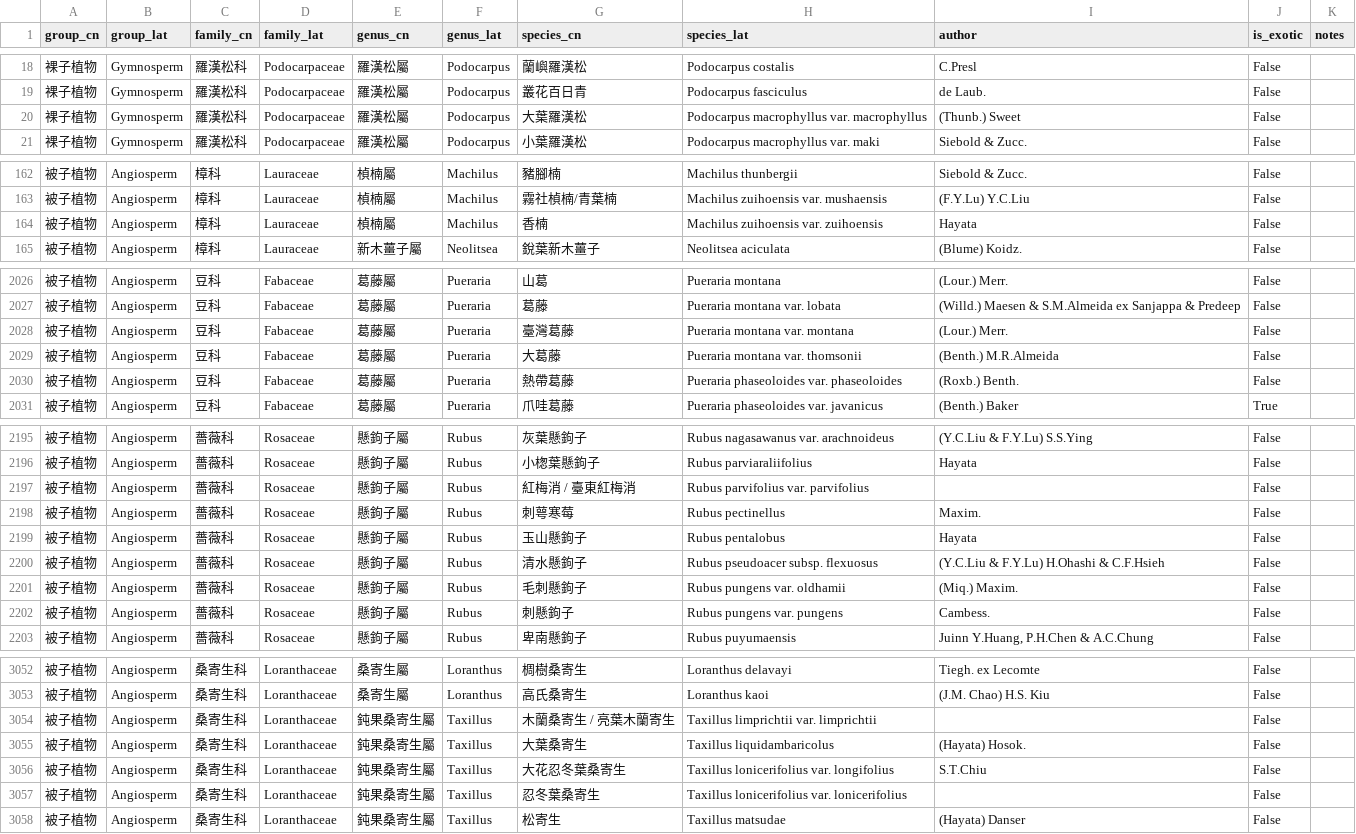
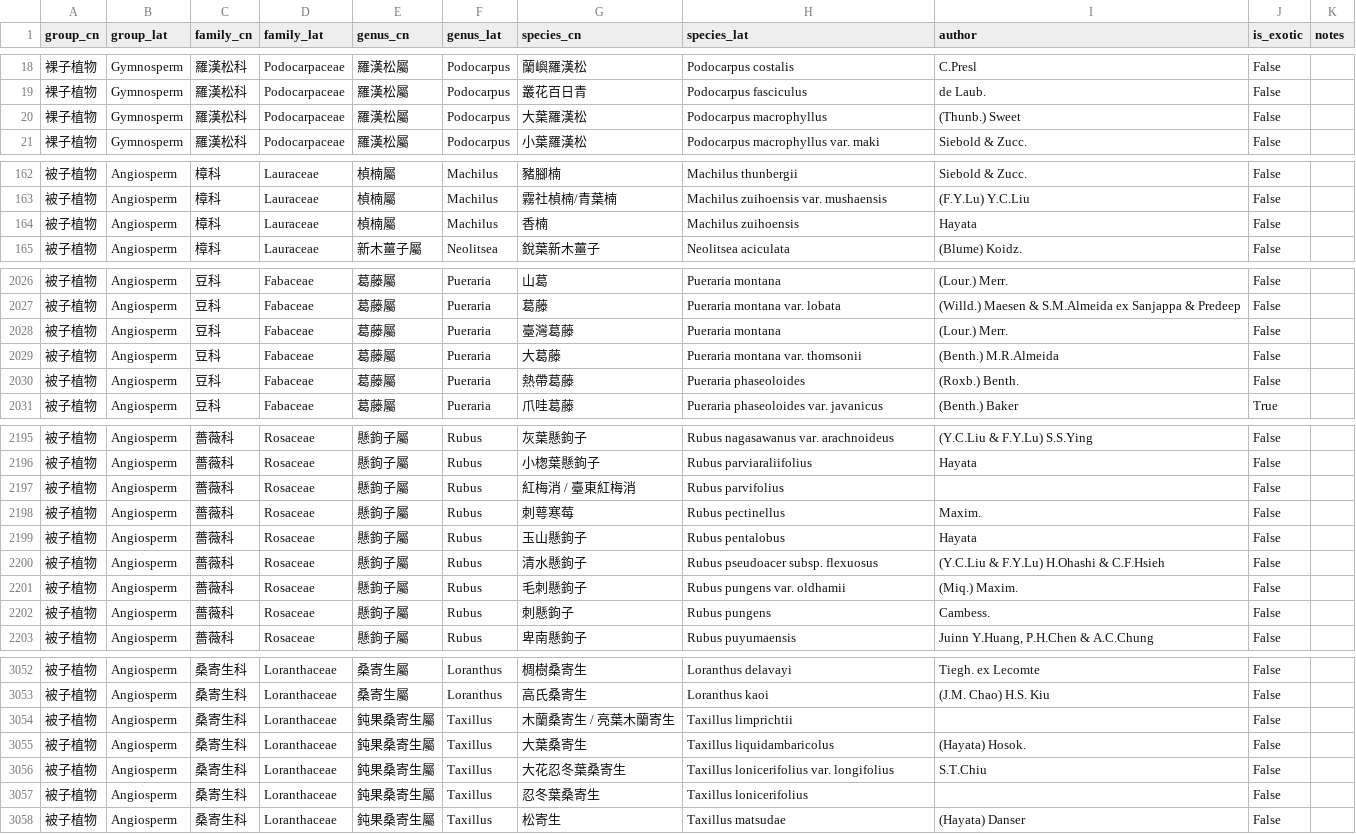
Before and after one commit to Bahamutzerox/taiwan-seed-plants, a CSV file: data/species.csv, drawn as a sheet; only a part is shown, gaps mark what is left out; the diff covers the shown part only.

Commit message:
Remove autonyms: simplify 63 var./subsp./fo. nominate taxa to species level

```diff
--- a/data/species.csv
+++ b/data/species.csv
@@ -19,3 +19,3 @@ group_cn,group_lat,family_cn,family_lat,genus_cn,genus_lat,species_cn,species_la
 裸子植物,Gymnosperm,羅漢松科,Podocarpaceae,羅漢松屬,Podocarpus,叢花百日青,Podocarpus fasciculus,de Laub.,False,
-裸子植物,Gymnosperm,羅漢松科,Podocarpaceae,羅漢松屬,Podocarpus,大葉羅漢松,Podocarpus macrophyllus var. macrophyllus,(Thunb.) Sweet,False,
+裸子植物,Gymnosperm,羅漢松科,Podocarpaceae,羅漢松屬,Podocarpus,大葉羅漢松,Podocarpus macrophyllus,(Thunb.) Sweet,False,
 裸子植物,Gymnosperm,羅漢松科,Podocarpaceae,羅漢松屬,Podocarpus,小葉羅漢松,Podocarpus macrophyllus var. maki,Siebold & Zucc.,False,
@@ -163,3 +163,3 @@ group_cn,group_lat,family_cn,family_lat,genus_cn,genus_lat,species_cn,species_la
 被子植物,Angiosperm,樟科,Lauraceae,楨楠屬,Machilus,霧社楨楠/青葉楠,Machilus zuihoensis var. mushaensis,(F.Y.Lu) Y.C.Liu,False,
-被子植物,Angiosperm,樟科,Lauraceae,楨楠屬,Machilus,香楠,Machilus zuihoensis var. zuihoensis,Hayata,False,
+被子植物,Angiosperm,樟科,Lauraceae,楨楠屬,Machilus,香楠,Machilus zuihoensis,Hayata,False,
 被子植物,Angiosperm,樟科,Lauraceae,新木薑子屬,Neolitsea,銳葉新木薑子,Neolitsea aciculata,(Blume) Koidz.,False,
@@ -2027,5 +2027,5 @@ group_cn,group_lat,family_cn,family_lat,genus_cn,genus_lat,species_cn,species_la
 被子植物,Angiosperm,豆科,Fabaceae,葛藤屬,Pueraria,葛藤,Pueraria montana var. lobata,(Willd.) Maesen & S.M.Almeida ex Sanjappa & Predeep,False,
-被子植物,Angiosperm,豆科,Fabaceae,葛藤屬,Pueraria,臺灣葛藤,Pueraria montana var. montana,(Lour.) Merr.,False,
+被子植物,Angiosperm,豆科,Fabaceae,葛藤屬,Pueraria,臺灣葛藤,Pueraria montana,(Lour.) Merr.,False,
 被子植物,Angiosperm,豆科,Fabaceae,葛藤屬,Pueraria,大葛藤,Pueraria montana var. thomsonii,(Benth.) M.R.Almeida,False,
-被子植物,Angiosperm,豆科,Fabaceae,葛藤屬,Pueraria,熱帶葛藤,Pueraria phaseoloides var. phaseoloides,(Roxb.) Benth.,False,
+被子植物,Angiosperm,豆科,Fabaceae,葛藤屬,Pueraria,熱帶葛藤,Pueraria phaseoloides,(Roxb.) Benth.,False,
 被子植物,Angiosperm,豆科,Fabaceae,葛藤屬,Pueraria,爪哇葛藤,Pueraria phaseoloides var. javanicus,(Benth.) Baker,True,
@@ -2196,3 +2196,3 @@ group_cn,group_lat,family_cn,family_lat,genus_cn,genus_lat,species_cn,species_la
 被子植物,Angiosperm,薔薇科,Rosaceae,懸鉤子屬,Rubus,小楤葉懸鉤子,Rubus parviaraliifolius,Hayata,False,
-被子植物,Angiosperm,薔薇科,Rosaceae,懸鉤子屬,Rubus,紅梅消 / 臺東紅梅消,Rubus parvifolius var. parvifolius,,False,
+被子植物,Angiosperm,薔薇科,Rosaceae,懸鉤子屬,Rubus,紅梅消 / 臺東紅梅消,Rubus parvifolius,,False,
 被子植物,Angiosperm,薔薇科,Rosaceae,懸鉤子屬,Rubus,刺萼寒莓,Rubus pectinellus,Maxim.,False,
@@ -2201,3 +2201,3 @@ group_cn,group_lat,family_cn,family_lat,genus_cn,genus_lat,species_cn,species_la
 被子植物,Angiosperm,薔薇科,Rosaceae,懸鉤子屬,Rubus,毛刺懸鉤子,Rubus pungens var. oldhamii,(Miq.) Maxim.,False,
-被子植物,Angiosperm,薔薇科,Rosaceae,懸鉤子屬,Rubus,刺懸鉤子,Rubus pungens var. pungens,Cambess.,False,
+被子植物,Angiosperm,薔薇科,Rosaceae,懸鉤子屬,Rubus,刺懸鉤子,Rubus pungens,Cambess.,False,
 被子植物,Angiosperm,薔薇科,Rosaceae,懸鉤子屬,Rubus,卑南懸鉤子,Rubus puyumaensis,"Juinn Y.Huang, P.H.Chen & A.C.Chung",False,
@@ -3053,6 +3053,6 @@ group_cn,group_lat,family_cn,family_lat,genus_cn,genus_lat,species_cn,species_la
 被子植物,Angiosperm,桑寄生科,Loranthaceae,桑寄生屬,Loranthus,高氏桑寄生,Loranthus kaoi,(J.M. Chao) H.S. Kiu,False,
-被子植物,Angiosperm,桑寄生科,Loranthaceae,鈍果桑寄生屬,Taxillus,木蘭桑寄生 / 亮葉木蘭寄生,Taxillus limprichtii var. limprichtii,,False,
+被子植物,Angiosperm,桑寄生科,Loranthaceae,鈍果桑寄生屬,Taxillus,木蘭桑寄生 / 亮葉木蘭寄生,Taxillus limprichtii,,False,
 被子植物,Angiosperm,桑寄生科,Loranthaceae,鈍果桑寄生屬,Taxillus,大葉桑寄生,Taxillus liquidambaricolus,(Hayata) Hosok.,False,
 被子植物,Angiosperm,桑寄生科,Loranthaceae,鈍果桑寄生屬,Taxillus,大花忍冬葉桑寄生,Taxillus lonicerifolius var. longifolius,S.T.Chiu,False,
-被子植物,Angiosperm,桑寄生科,Loranthaceae,鈍果桑寄生屬,Taxillus,忍冬葉桑寄生,Taxillus lonicerifolius var. lonicerifolius,,False,
+被子植物,Angiosperm,桑寄生科,Loranthaceae,鈍果桑寄生屬,Taxillus,忍冬葉桑寄生,Taxillus lonicerifolius,,False,
 被子植物,Angiosperm,桑寄生科,Loranthaceae,鈍果桑寄生屬,Taxillus,松寄生,Taxillus matsudae,(Hayata) Danser,False,
```
Also changed, not shown: 55 edited cells elsewhere in this file.
